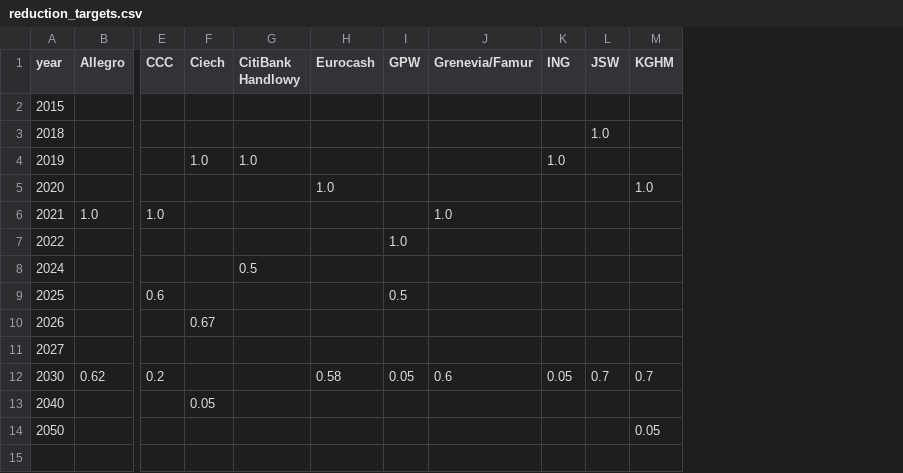
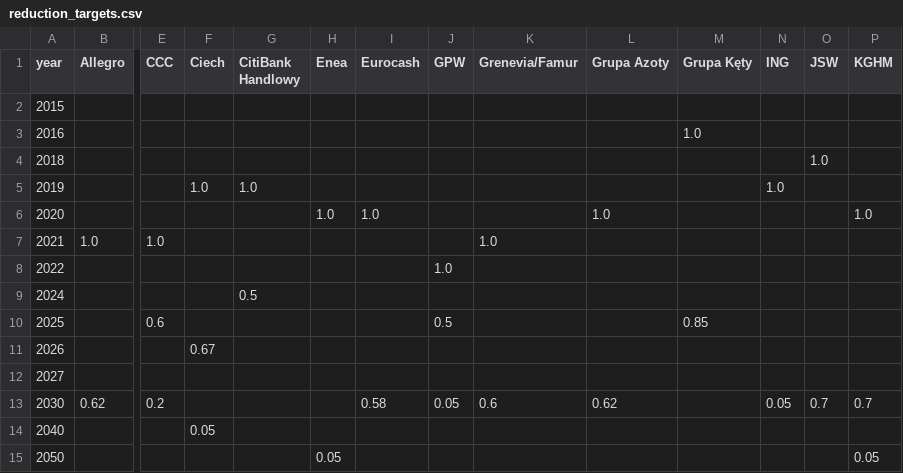
Before and after one commit to instrat-pl/temperature-scoring, a CSV file: data/clean/reduction_targets.csv, drawn as a sheet; only a part is shown, gaps mark what is left out; addresses are those after the commit; rows hold the shown columns only; the diff names each change by its address in the sheet, - before the commit and + after, or states it on an @@ line.

Commit message:
Tailored calculation of reduction targets for Grupa Kęty, Enea and Grupa Azoty

```diff
--- a/data/clean/reduction_targets.csv
+++ b/data/clean/reduction_targets.csv
+column H (Enea), rows 6-15: 1.0 |  |  |  |  |  |  |  |  | 0.05
+column L (Grupa Azoty), rows 6-13: 1.0 |  |  |  |  |  |  | 0.62
+column M (Grupa Kęty), row 10: 0.85
+row 3: 2016 |  |  |  |  |  |  |  |  |  | 1.0
```
Also changed, not shown: 1 other file.
